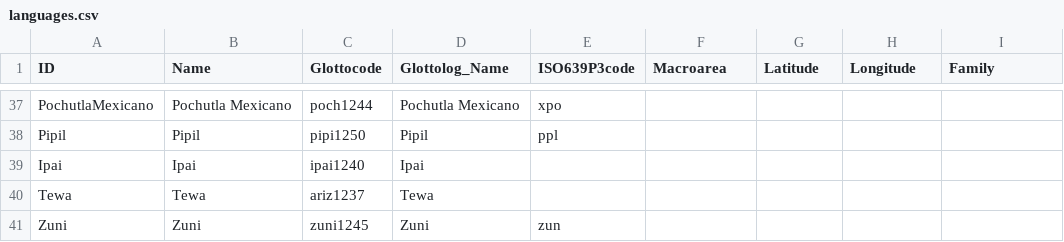
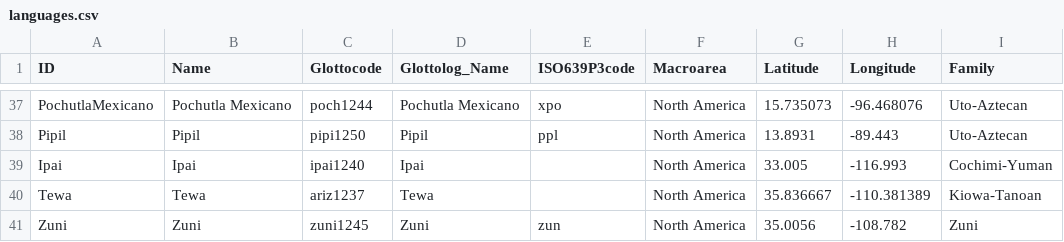
Before and after one commit to lexibank/wheelerutoaztecan, a CSV file: cldf/languages.csv, drawn as a sheet; only a part is shown, gaps mark what is left out; the diff covers the shown part only; the diff names each change by its address in the sheet, - before the commit and + after, or states it on an @@ line.

```diff
--- a/cldf/languages.csv
+++ b/cldf/languages.csv
-F37:F41 (Macroarea): (empty)
+F37:F41 (Macroarea): North America
-G37 (Latitude): (empty)
+G37 (Latitude): 15.735073
-H37 (Longitude): (empty)
+H37 (Longitude): -96.468076
-I37:I38 (Family): (empty)
+I37:I38 (Family): Uto-Aztecan
-G38 (Latitude): (empty)
+G38 (Latitude): 13.8931
-H38 (Longitude): (empty)
+H38 (Longitude): -89.443
-G39 (Latitude): (empty)
+G39 (Latitude): 33.005
-H39 (Longitude): (empty)
+H39 (Longitude): -116.993
-I39 (Family): (empty)
+I39 (Family): Cochimi-Yuman
-G40 (Latitude): (empty)
+G40 (Latitude): 35.836667
-H40 (Longitude): (empty)
+H40 (Longitude): -110.381389
-I40 (Family): (empty)
+I40 (Family): Kiowa-Tanoan
-G41 (Latitude): (empty)
+G41 (Latitude): 35.0056
-H41 (Longitude): (empty)
+H41 (Longitude): -108.782
-I41 (Family): (empty)
+I41 (Family): Zuni
```
Also changed, not shown: 130 edited cells elsewhere in this file, cldf/forms.csv, 8 other files.
